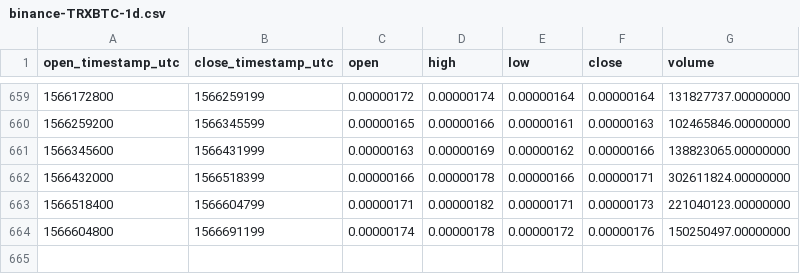
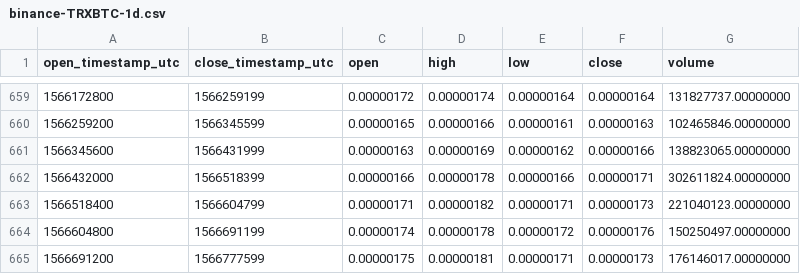
Before and after one commit to cryptobigbro/binance-TRXBTC, a CSV file: binance-TRXBTC-1d.csv, drawn as a sheet; only a part is shown, gaps mark what is left out; the diff names each change by its address in the sheet, - before the commit and + after, or states it on an @@ line.

Commit message:
Update OHLCV data.

```diff
--- a/binance-TRXBTC-1d.csv
+++ b/binance-TRXBTC-1d.csv
+row 665: 1566691200 | 1566777599 | 0.00000175 | 0.00000181 | 0.00000171 | 0.00000173 | 176146017.00000000
```
Also changed, not shown: 1 other file.
